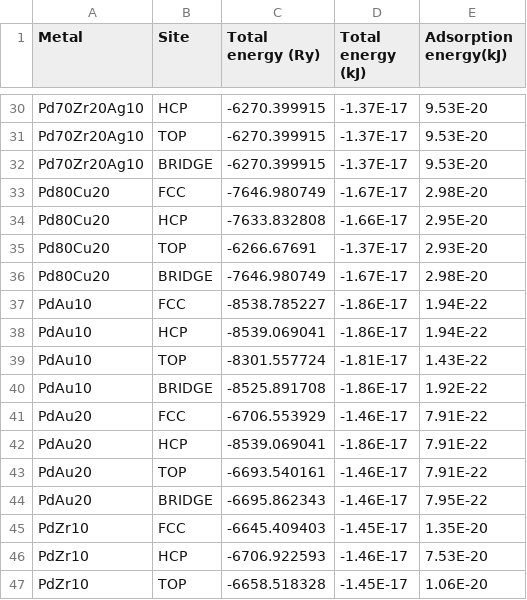
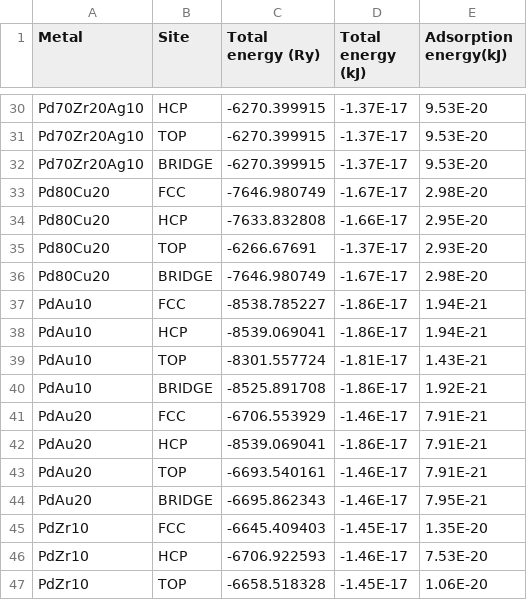
Before and after one commit to MarcPlunkett/thesis, a CSV file: Chapter3/data/CO2_adsorption.csv, drawn as a sheet; only a part is shown, gaps mark what is left out.

```diff
--- a/Chapter3/data/CO2_adsorption.csv
+++ b/Chapter3/data/CO2_adsorption.csv
@@ -36,10 +36,10 @@ Pd80Cu20,TOP,-6266.67691,-1.37E-17,2.93E-20
 Pd80Cu20,BRIDGE,-7646.980749,-1.67E-17,2.98E-20
-PdAu10,FCC,-8538.785227,-1.86E-17,1.94E-22
-PdAu10,HCP,-8539.069041,-1.86E-17,1.94E-22
-PdAu10,TOP,-8301.557724,-1.81E-17,1.43E-22
-PdAu10,BRIDGE,-8525.891708,-1.86E-17,1.92E-22
-PdAu20,FCC,-6706.553929,-1.46E-17,7.91E-22
-PdAu20,HCP,-8539.069041,-1.86E-17,7.91E-22
-PdAu20,TOP,-6693.540161,-1.46E-17,7.91E-22
-PdAu20,BRIDGE,-6695.862343,-1.46E-17,7.95E-22
+PdAu10,FCC,-8538.785227,-1.86E-17,1.94E-21
+PdAu10,HCP,-8539.069041,-1.86E-17,1.94E-21
+PdAu10,TOP,-8301.557724,-1.81E-17,1.43E-21
+PdAu10,BRIDGE,-8525.891708,-1.86E-17,1.92E-21
+PdAu20,FCC,-6706.553929,-1.46E-17,7.91E-21
+PdAu20,HCP,-8539.069041,-1.86E-17,7.91E-21
+PdAu20,TOP,-6693.540161,-1.46E-17,7.91E-21
+PdAu20,BRIDGE,-6695.862343,-1.46E-17,7.95E-21
 PdZr10,FCC,-6645.409403,-1.45E-17,1.35E-20
```
Also changed, not shown: Chapter3/data/Ar_adsorption.csv, Chapter3/data/CO_adsorption.csv, 30 other files.
